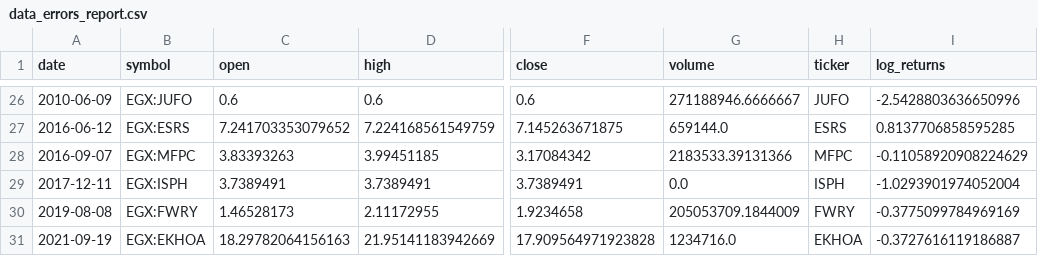
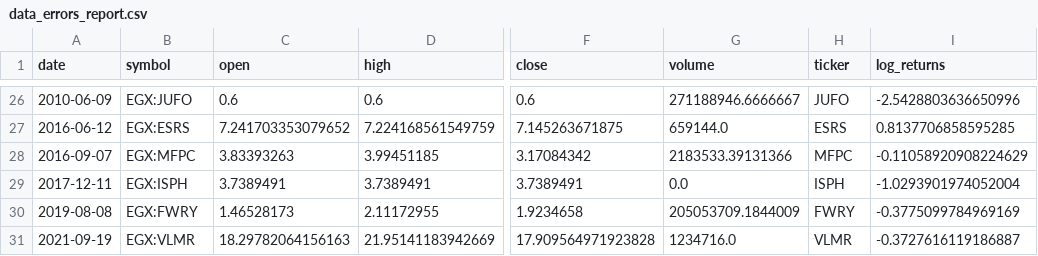
Before and after one commit to mrawanShawkey/istocker, a CSV file: research/EDA/outputs/data_errors_report.csv, drawn as a sheet; only a part is shown, gaps mark what is left out; the diff names each change by its address in the sheet, - before the commit and + after, or states it on an @@ line.

```diff
--- a/research/EDA/outputs/data_errors_report.csv
+++ b/research/EDA/outputs/data_errors_report.csv
-B31 (symbol): EGX:EKHOA
+B31 (symbol): EGX:VLMR
-H31 (ticker): EKHOA
+H31 (ticker): VLMR
```
Also changed, not shown: 38 other files.
